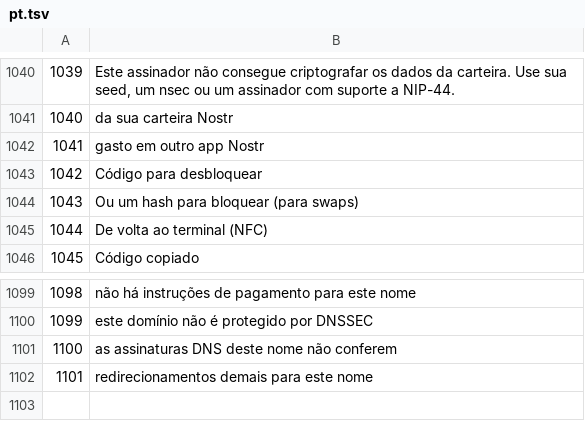
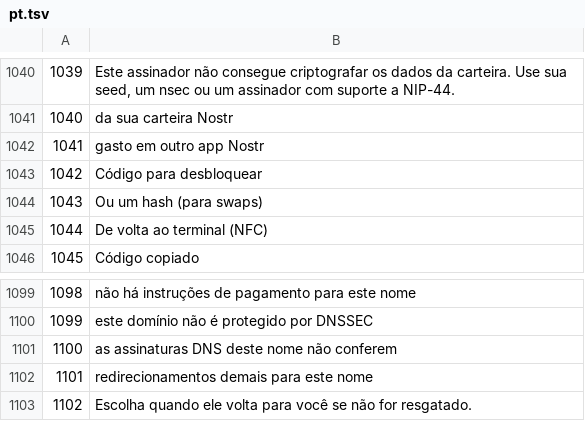
Before and after one commit to Random21m/blindsig, a TSV file: tools/i18n/tr/pt.tsv, drawn as a sheet; only a part is shown, gaps mark what is left out.

```diff
--- a/tools/i18n/tr/pt.tsv
+++ b/tools/i18n/tr/pt.tsv
@@ -1043,3 +1043,3 @@
 1042	Código para desbloquear
-1043	Ou um hash para bloquear (para swaps)
+1043	Ou um hash (para swaps)
 1044	De volta ao terminal (NFC)
@@ -1102 +1102,2 @@
 1101	redirecionamentos demais para este nome
+1102	Escolha quando ele volta para você se não for resgatado.
```
Also changed, not shown: tools/i18n/tr/de.tsv, tools/i18n/tr/el.tsv, 47 other files.
